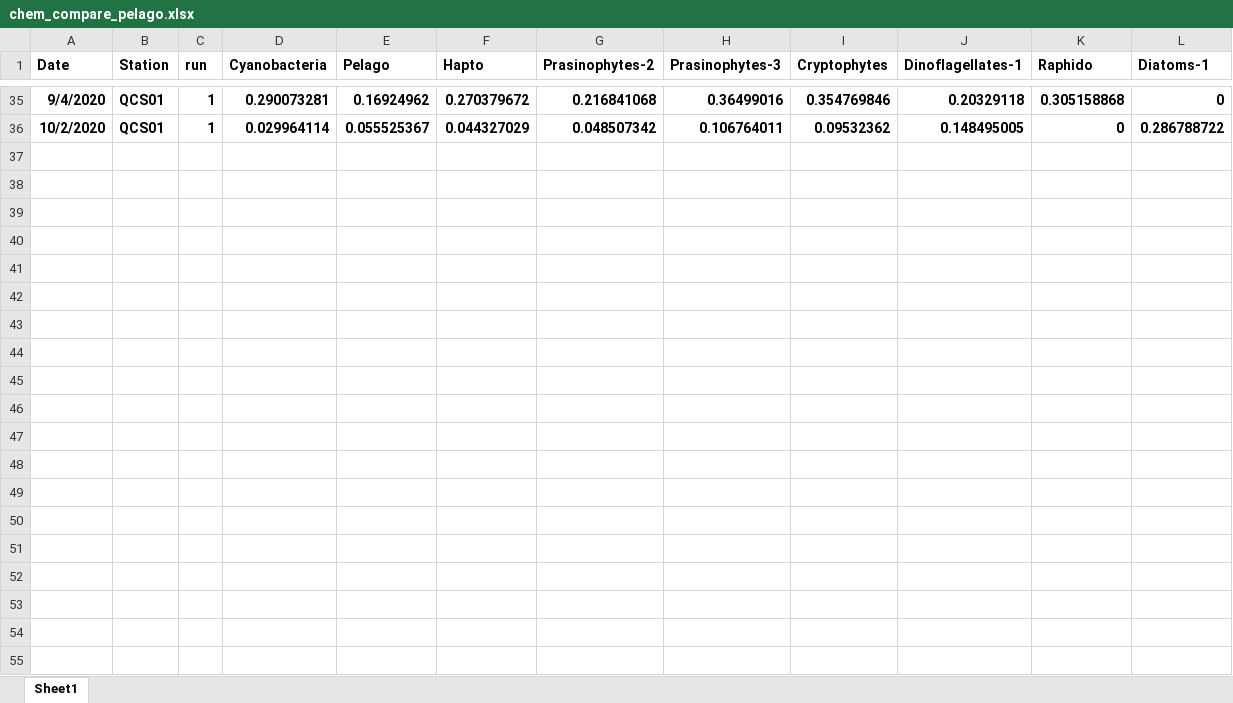
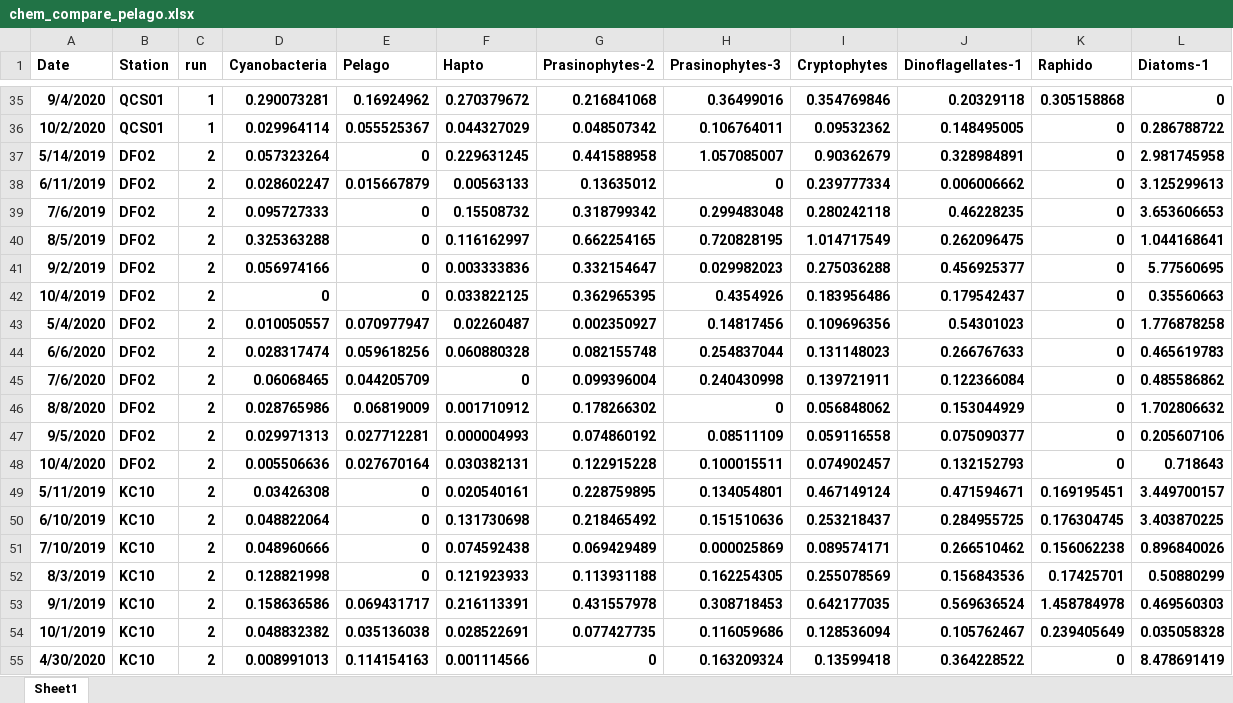
Before and after one commit to jdelbel/calvert_spatial, an Excel workbook: files/chem_compare_pelago.xlsx, sheet Sheet1, drawn as a sheet; only a part is shown, gaps mark what is left out; values as stored, in another font and other column widths than the file's, no borders; the diff covers the shown part only; the diff names each change by its address in the sheet, - before the commit and + after, or states it on an @@ line.

Commit message:
Removed raphidophytes from DFO2

```diff
--- a/files/chem_compare_pelago.xlsx (sheet Sheet1)
+++ b/files/chem_compare_pelago.xlsx (sheet Sheet1)
+row 37: 5/14/2019 | DFO2 | 2 | 0.057323264 | 0 | 0.229631245 | 0.441588958 | 1.057085007 | 0.90362679 | 0.328984891 | 0 | 2.981745958
+row 38: 6/11/2019 | DFO2 | 2 | 0.028602247 | 0.015667879 | 0.00563133 | 0.13635012 | 0 | 0.239777334 | 0.006006662 | 0 | 3.125299613
+row 39: 7/6/2019 | DFO2 | 2 | 0.095727333 | 0 | 0.15508732 | 0.318799342 | 0.299483048 | 0.280242118 | 0.46228235 | 0 | 3.653606653
+row 40: 8/5/2019 | DFO2 | 2 | 0.325363288 | 0 | 0.116162997 | 0.662254165 | 0.720828195 | 1.014717549 | 0.262096475 | 0 | 1.044168641
+row 41: 9/2/2019 | DFO2 | 2 | 0.056974166 | 0 | 0.003333836 | 0.332154647 | 0.029982023 | 0.275036288 | 0.456925377 | 0 | 5.77560695
+row 42: 10/4/2019 | DFO2 | 2 | 0 | 0 | 0.033822125 | 0.362965395 | 0.4354926 | 0.183956486 | 0.179542437 | 0 | 0.35560663
+row 43: 5/4/2020 | DFO2 | 2 | 0.010050557 | 0.070977947 | 0.02260487 | 0.002350927 | 0.14817456 | 0.109696356 | 0.54301023 | 0 | 1.776878258
+row 44: 6/6/2020 | DFO2 | 2 | 0.028317474 | 0.059618256 | 0.060880328 | 0.082155748 | 0.254837044 | 0.131148023 | 0.266767633 | 0 | 0.465619783
+row 45: 7/6/2020 | DFO2 | 2 | 0.06068465 | 0.044205709 | 0 | 0.099396004 | 0.240430998 | 0.139721911 | 0.122366084 | 0 | 0.485586862
+row 46: 8/8/2020 | DFO2 | 2 | 0.028765986 | 0.06819009 | 0.001710912 | 0.178266302 | 0 | 0.056848062 | 0.153044929 | 0 | 1.702806632
+row 47: 9/5/2020 | DFO2 | 2 | 0.029971313 | 0.027712281 | 0.000004993 | 0.074860192 | 0.08511109 | 0.059116558 | 0.075090377 | 0 | 0.205607106
+row 48: 10/4/2020 | DFO2 | 2 | 0.005506636 | 0.027670164 | 0.030382131 | 0.122915228 | 0.100015511 | 0.074902457 | 0.132152793 | 0 | 0.718643
+row 49: 5/11/2019 | KC10 | 2 | 0.03426308 | 0 | 0.020540161 | 0.228759895 | 0.134054801 | 0.467149124 | 0.471594671 | 0.169195451 | 3.449700157
+row 50: 6/10/2019 | KC10 | 2 | 0.048822064 | 0 | 0.131730698 | 0.218465492 | 0.151510636 | 0.253218437 | 0.284955725 | 0.176304745 | 3.403870225
+row 51: 7/10/2019 | KC10 | 2 | 0.048960666 | 0 | 0.074592438 | 0.069429489 | 0.000025869 | 0.089574171 | 0.266510462 | 0.156062238 | 0.896840026
+row 52: 8/3/2019 | KC10 | 2 | 0.128821998 | 0 | 0.121923933 | 0.113931188 | 0.162254305 | 0.255078569 | 0.156843536 | 0.17425701 | 0.50880299
+row 53: 9/1/2019 | KC10 | 2 | 0.158636586 | 0.069431717 | 0.216113391 | 0.431557978 | 0.308718453 | 0.642177035 | 0.569636524 | 1.458784978 | 0.469560303
+row 54: 10/1/2019 | KC10 | 2 | 0.048832382 | 0.035136038 | 0.028522691 | 0.077427735 | 0.116059686 | 0.128536094 | 0.105762467 | 0.239405649 | 0.035058328
+row 55: 4/30/2020 | KC10 | 2 | 0.008991013 | 0.114154163 | 0.001114566 | 0 | 0.163209324 | 0.13599418 | 0.364228522 | 0 | 8.478691419
```
Also changed, not shown: 16 added rows elsewhere in this sheet, 5 other files.
